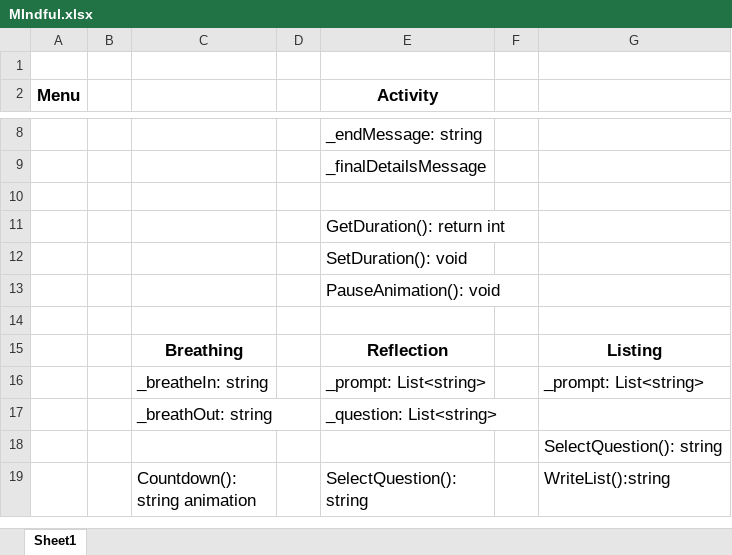
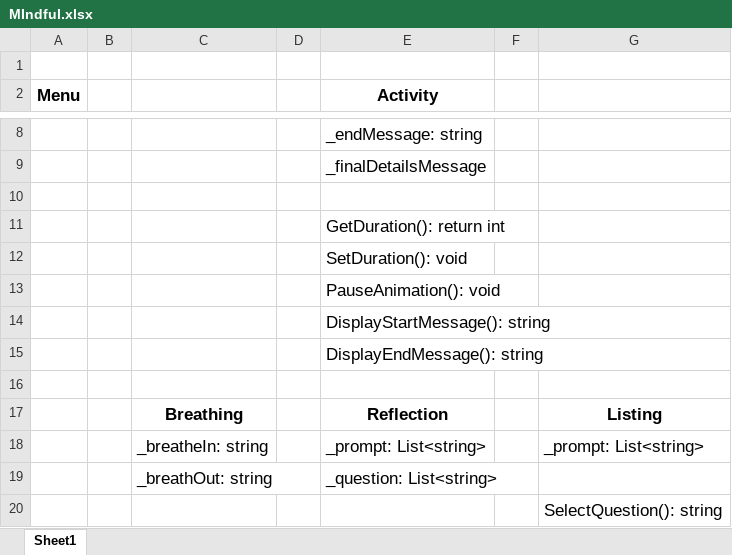
Before and after one commit to MARLART/cse210, an Excel workbook: Teams/MIndful.xlsx, sheet Sheet1, drawn as a sheet; only a part is shown, gaps mark what is left out; the shorter side is filled out with more unchanged rows; values as stored, in another font and other column widths than the file's, no borders; the diff names each change by its address in the sheet, - before the commit and + after, or states it on an @@ line.

```diff
--- a/Teams/MIndful.xlsx (sheet Sheet1)
+++ b/Teams/MIndful.xlsx (sheet Sheet1)
+row 14:  |  |  |  | DisplayStartMessage(): string
+row 15:  |  |  |  | DisplayEndMessage(): string
```
Also changed, not shown: 6 other files.
